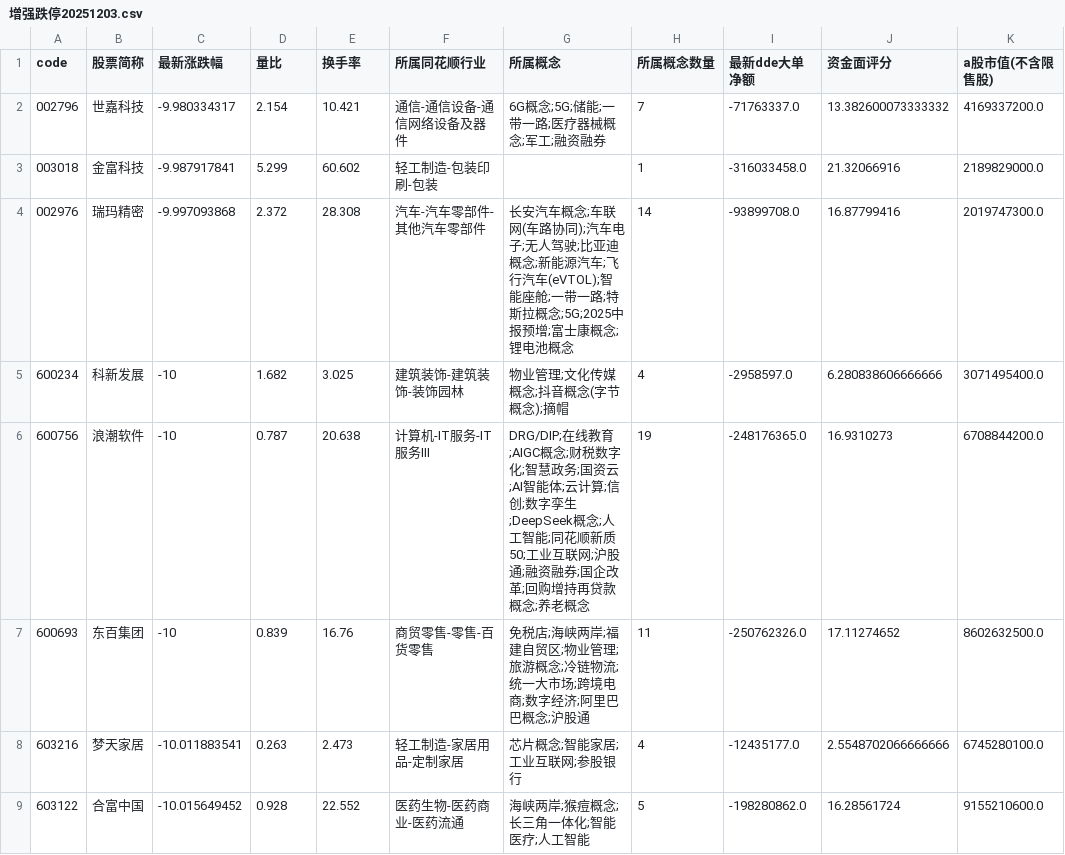
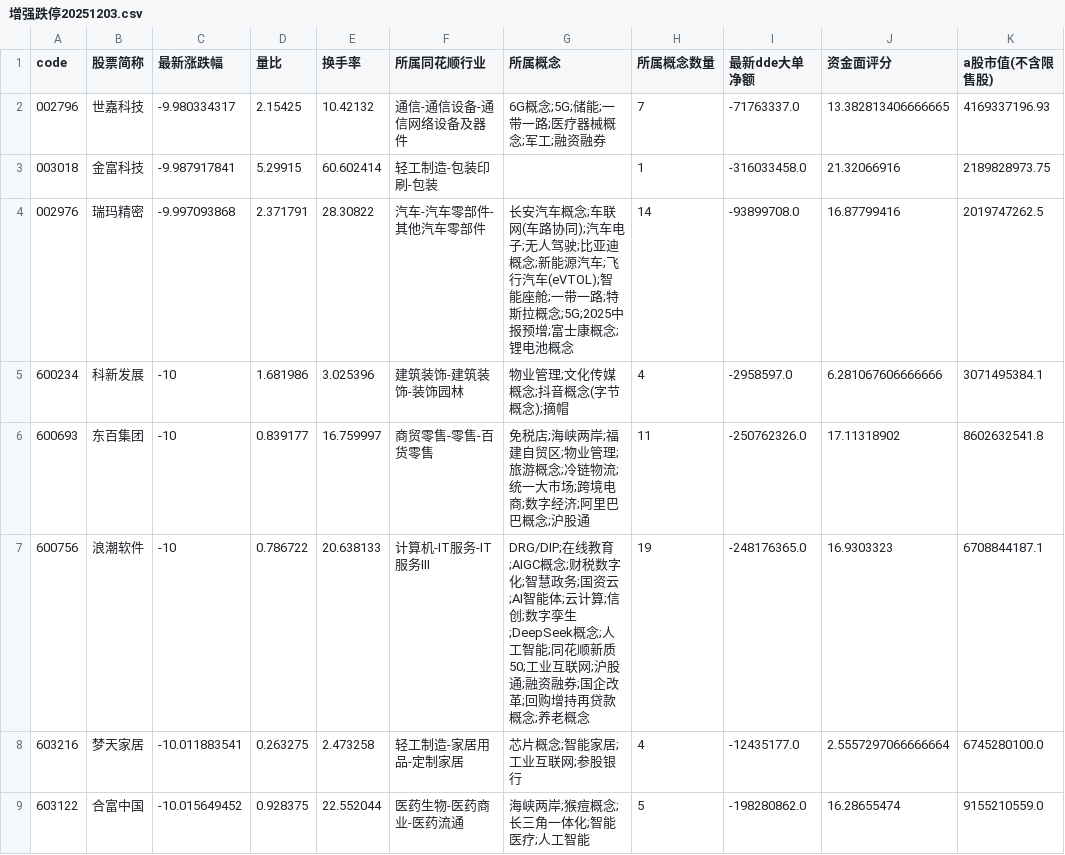
Before and after one commit to libaobulang/fupan, a CSV file: data/增强跌停20251203.csv, drawn as a sheet.

```diff
--- a/data/增强跌停20251203.csv
+++ b/data/增强跌停20251203.csv
@@ -1,9 +1,9 @@
 code,股票简称,最新涨跌幅,量比,换手率,所属同花顺行业,所属概念,所属概念数量,最新dde大单净额,资金面评分,a股市值(不含限售股)
-002796,世嘉科技,-9.980334317,2.154,10.421,通信-通信设备-通信网络设备及器件,6G概念;5G;储能;一带一路;医疗器械概念;军工;融资融券,7,-71763337.0,13.382600073333332,4169337200.0
-003018,金富科技,-9.987917841,5.299,60.602,轻工制造-包装印刷-包装,,1,-316033458.0,21.32066916,2189829000.0
-002976,瑞玛精密,-9.997093868,2.372,28.308,汽车-汽车零部件-其他汽车零部件,长安汽车概念;车联网(车路协同);汽车电子;无人驾驶;比亚迪概念;新能源汽车;飞行汽车(eVTOL);智能座舱;一带一路;特斯拉概念;5G;2025中报预增;富士康概念;锂电池概念,14,-93899708.0,16.87799416,2019747300.0
-600234,科新发展,-10,1.682,3.025,建筑装饰-建筑装饰-装饰园林,物业管理;文化传媒概念;抖音概念(字节概念);摘帽,4,-2958597.0,6.280838606666666,3071495400.0
-600756,浪潮软件,-10,0.787,20.638,计算机-IT服务-IT服务Ⅲ,DRG/DIP;在线教育;AIGC概念;财税数字化;智慧政务;国资云;AI智能体;云计算;信创;数字孪生;DeepSeek概念;人工智能;同花顺新质50;工业互联网;沪股通;融资融券;国企改革;回购增持再贷款概念;养老概念,19,-248176365.0,16.9310273,6708844200.0
-600693,东百集团,-10,0.839,16.76,商贸零售-零售-百货零售,免税店;海峡两岸;福建自贸区;物业管理;旅游概念;冷链物流;统一大市场;跨境电商;数字经济;阿里巴巴概念;沪股通,11,-250762326.0,17.11274652,8602632500.0
-603216,梦天家居,-10.011883541,0.263,2.473,轻工制造-家居用品-定制家居,芯片概念;智能家居;工业互联网;参股银行,4,-12435177.0,2.5548702066666666,6745280100.0
-603122,合富中国,-10.015649452,0.928,22.552,医药生物-医药商业-医药流通,海峡两岸;猴痘概念;长三角一体化;智能医疗;人工智能,5,-198280862.0,16.28561724,9155210600.0
+002796,世嘉科技,-9.980334317,2.15425,10.42132,通信-通信设备-通信网络设备及器件,6G概念;5G;储能;一带一路;医疗器械概念;军工;融资融券,7,-71763337.0,13.382813406666665,4169337196.93
+003018,金富科技,-9.987917841,5.29915,60.602414,轻工制造-包装印刷-包装,,1,-316033458.0,21.32066916,2189828973.75
+002976,瑞玛精密,-9.997093868,2.371791,28.30822,汽车-汽车零部件-其他汽车零部件,长安汽车概念;车联网(车路协同);汽车电子;无人驾驶;比亚迪概念;新能源汽车;飞行汽车(eVTOL);智能座舱;一带一路;特斯拉概念;5G;2025中报预增;富士康概念;锂电池概念,14,-93899708.0,16.87799416,2019747262.5
+600234,科新发展,-10,1.681986,3.025396,建筑装饰-建筑装饰-装饰园林,物业管理;文化传媒概念;抖音概念(字节概念);摘帽,4,-2958597.0,6.281067606666666,3071495384.1
+600693,东百集团,-10,0.839177,16.759997,商贸零售-零售-百货零售,免税店;海峡两岸;福建自贸区;物业管理;旅游概念;冷链物流;统一大市场;跨境电商;数字经济;阿里巴巴概念;沪股通,11,-250762326.0,17.11318902,8602632541.8
+600756,浪潮软件,-10,0.786722,20.638133,计算机-IT服务-IT服务Ⅲ,DRG/DIP;在线教育;AIGC概念;财税数字化;智慧政务;国资云;AI智能体;云计算;信创;数字孪生;DeepSeek概念;人工智能;同花顺新质50;工业互联网;沪股通;融资融券;国企改革;回购增持再贷款概念;养老概念,19,-248176365.0,16.9303323,6708844187.1
+603216,梦天家居,-10.011883541,0.263275,2.473258,轻工制造-家居用品-定制家居,芯片概念;智能家居;工业互联网;参股银行,4,-12435177.0,2.5557297066666664,6745280100.0
+603122,合富中国,-10.015649452,0.928375,22.552044,医药生物-医药商业-医药流通,海峡两岸;猴痘概念;长三角一体化;智能医疗;人工智能,5,-198280862.0,16.28655474,9155210559.0
```
Also changed, not shown: data/cache_market/市场情绪.csv, data/增强涨停20251203.csv, 6 other files.
